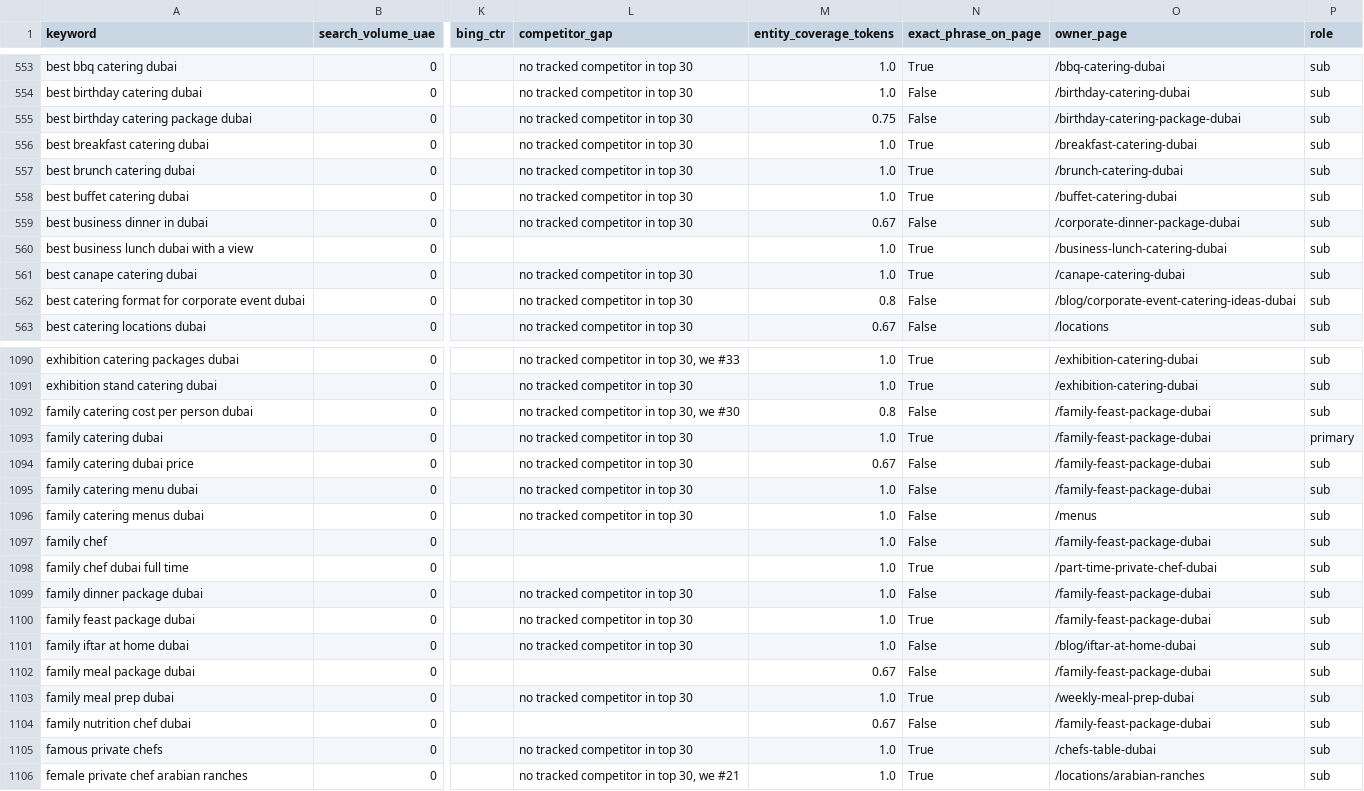
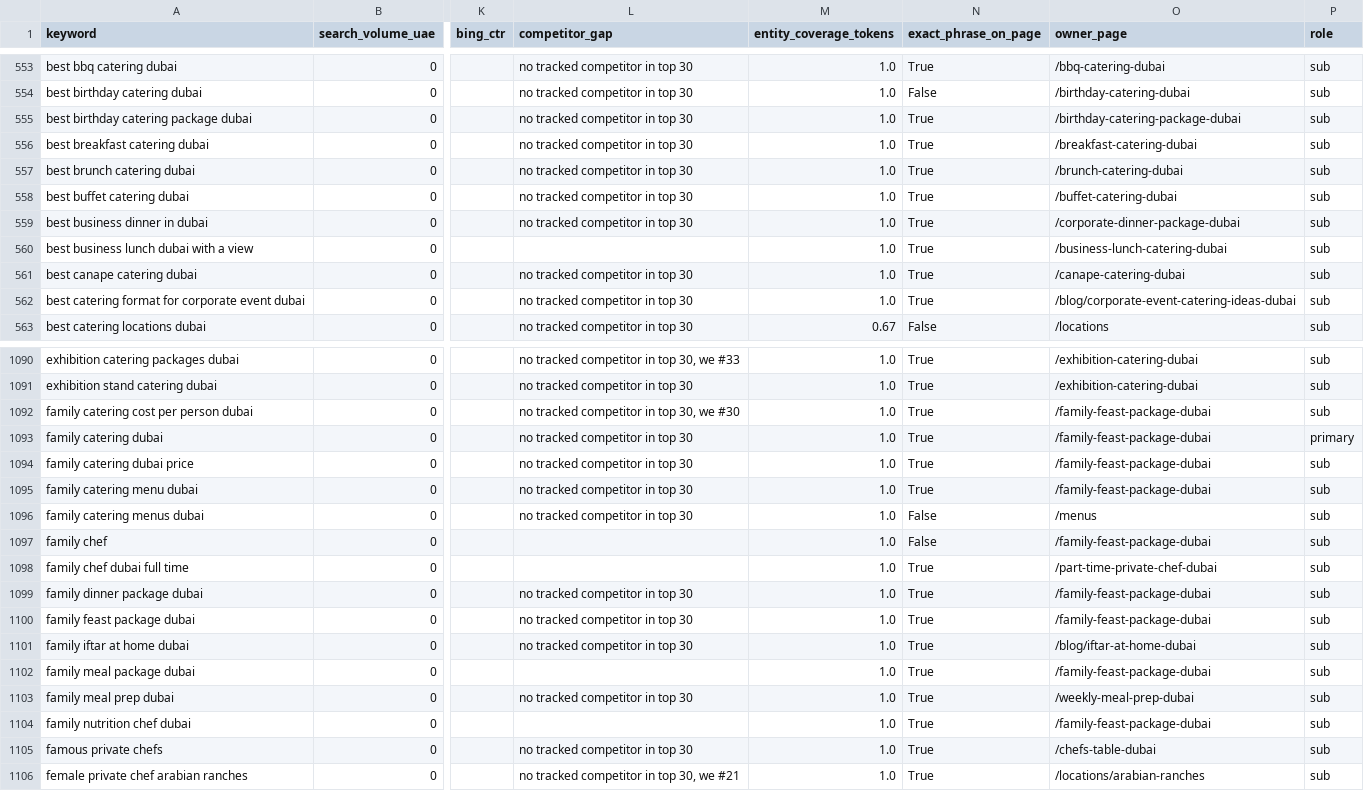
Before and after one commit to ddandanell/mychef-dubai, a CSV file: docs/seo/keyword-map/report.csv, drawn as a sheet; only a part is shown, gaps mark what is left out; the diff covers the shown part only; the diff names each change by its address in the sheet, - before the commit and + after, or states it on an @@ line.

```diff
--- a/docs/seo/keyword-map/report.csv
+++ b/docs/seo/keyword-map/report.csv
-M555 (entity_coverage_tokens): 0.75
+M555 (entity_coverage_tokens): 1.0
-N555 (exact_phrase_on_page): False
+N555 (exact_phrase_on_page): True
-M559 (entity_coverage_tokens): 0.67
+M559 (entity_coverage_tokens): 1.0
-N559 (exact_phrase_on_page): False
+N559 (exact_phrase_on_page): True
-M562 (entity_coverage_tokens): 0.8
+M562 (entity_coverage_tokens): 1.0
-N562 (exact_phrase_on_page): False
+N562 (exact_phrase_on_page): True
-M1092 (entity_coverage_tokens): 0.8
+M1092 (entity_coverage_tokens): 1.0
-N1092 (exact_phrase_on_page): False
+N1092 (exact_phrase_on_page): True
-M1094 (entity_coverage_tokens): 0.67
+M1094 (entity_coverage_tokens): 1.0
-N1094:N1095 (exact_phrase_on_page): False
+N1094:N1095 (exact_phrase_on_page): True
-N1099 (exact_phrase_on_page): False
+N1099 (exact_phrase_on_page): True
-N1101:N1102 (exact_phrase_on_page): False
+N1101:N1102 (exact_phrase_on_page): True
-M1102 (entity_coverage_tokens): 0.67
+M1102 (entity_coverage_tokens): 1.0
-M1104 (entity_coverage_tokens): 0.67
+M1104 (entity_coverage_tokens): 1.0
-N1104 (exact_phrase_on_page): False
+N1104 (exact_phrase_on_page): True
```
Also changed, not shown: 122 edited cells elsewhere in this file, docs/seo/keyword-map/keywords.csv, 36 other files.
